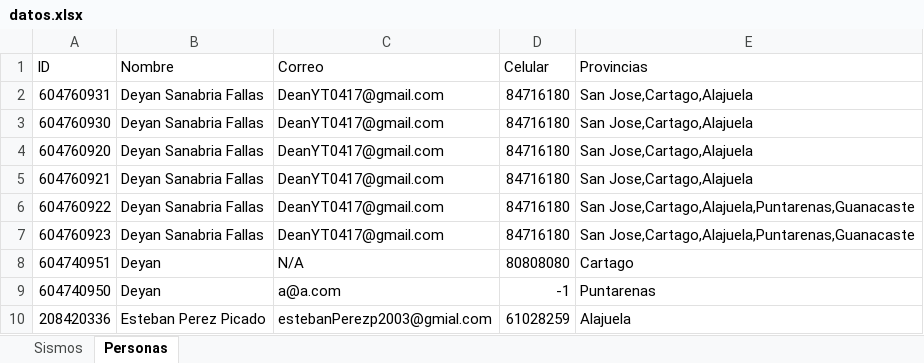
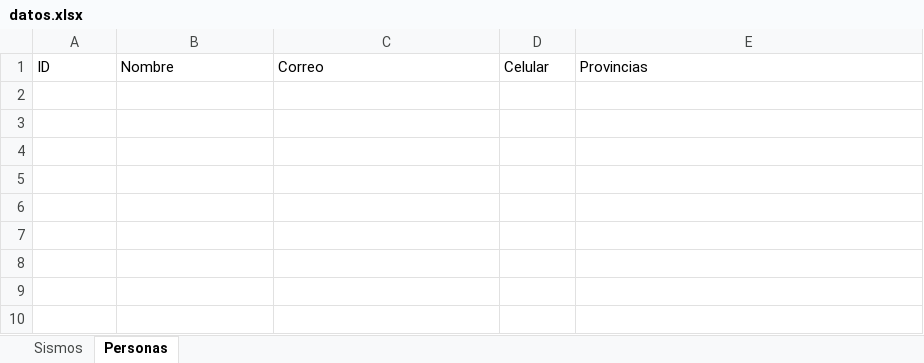
Before and after one commit to Dean-SF/Proyecto-Poo-1, an Excel workbook: Codigo/src/principal/datos.xlsx, sheet Personas, drawn as a sheet; values as stored, in another font and other column widths than the file's, no borders; the diff names each change by its address in the sheet, - before the commit and + after, or states it on an @@ line.

```diff
--- a/Codigo/src/principal/datos.xlsx (sheet Personas)
+++ b/Codigo/src/principal/datos.xlsx (sheet Personas)
-row 2: 604760931 | Deyan Sanabria Fallas | DeanYT0417@gmail.com | 84716180 | San Jose,Cartago,Alajuela
-row 3: 604760930 | Deyan Sanabria Fallas | DeanYT0417@gmail.com | 84716180 | San Jose,Cartago,Alajuela
-row 4: 604760920 | Deyan Sanabria Fallas | DeanYT0417@gmail.com | 84716180 | San Jose,Cartago,Alajuela
-row 5: 604760921 | Deyan Sanabria Fallas | DeanYT0417@gmail.com | 84716180 | San Jose,Cartago,Alajuela
-row 6: 604760922 | Deyan Sanabria Fallas | DeanYT0417@gmail.com | 84716180 | San Jose,Cartago,Alajuela,Puntarenas,Guanacaste
-row 7: 604760923 | Deyan Sanabria Fallas | DeanYT0417@gmail.com | 84716180 | San Jose,Cartago,Alajuela,Puntarenas,Guanacaste
-row 8: 604740951 | Deyan | N/A | 80808080 | Cartago
-row 9: 604740950 | Deyan | a@a.com | -1 | Puntarenas
-row 10: 208420336 | Esteban Perez Picado | estebanPerezp2003@gmial.com | 61028259 | Alajuela
```
Also changed, not shown: sheet Sismos, 9 other files.
